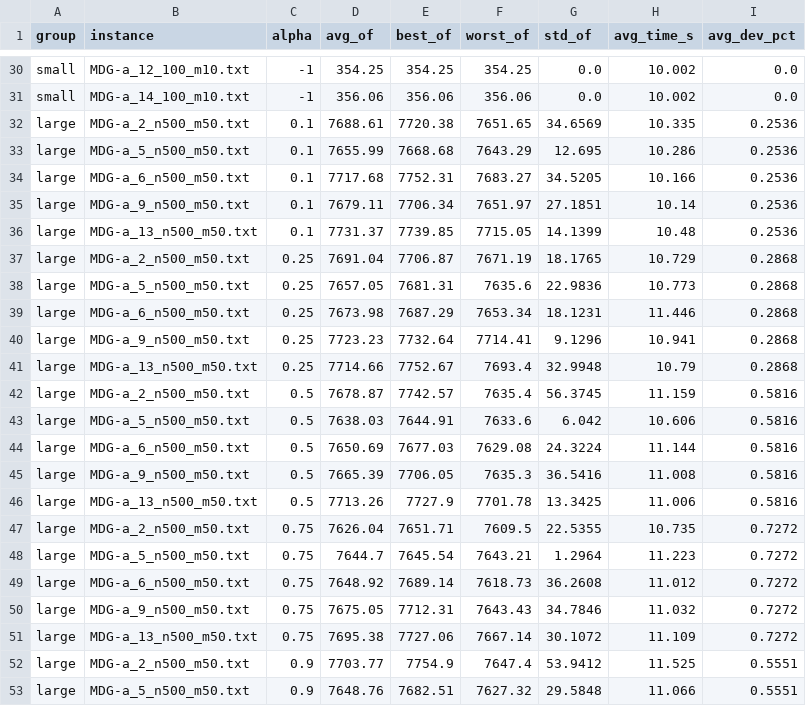
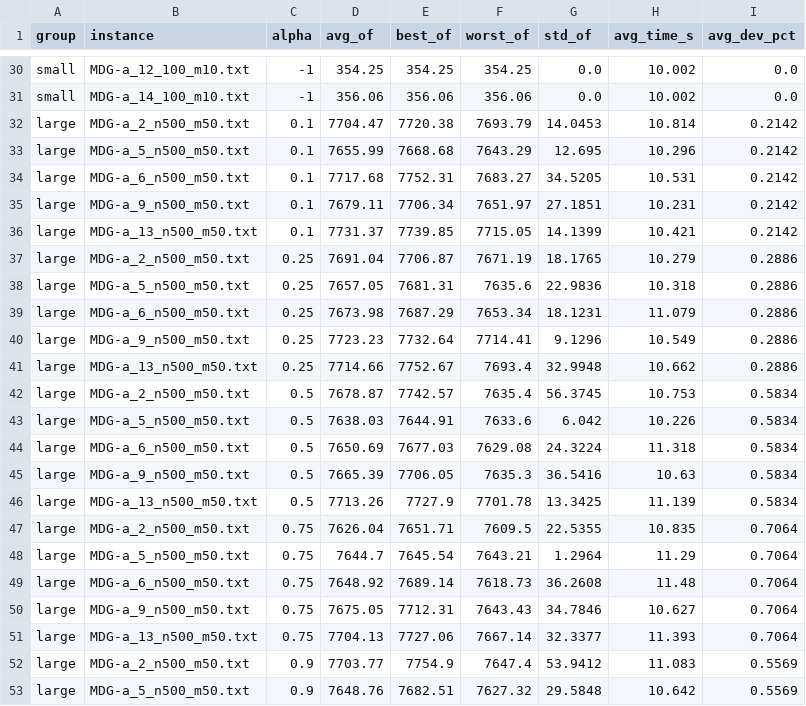
Before and after one commit to rogoraul/ProyectoLogistica, a CSV file: experiments/calibration_grasp.csv, drawn as a sheet; only a part is shown, gaps mark what is left out; the diff covers the shown part only.

```diff
--- a/experiments/calibration_grasp.csv
+++ b/experiments/calibration_grasp.csv
@@ -31,23 +31,23 @@ small,MDG-a_12_100_m10.txt,-1,354.25,354.25,354.25,0.0,10.002,0.0
 small,MDG-a_14_100_m10.txt,-1,356.06,356.06,356.06,0.0,10.002,0.0
-large,MDG-a_2_n500_m50.txt,0.1,7688.61,7720.38,7651.65,34.6569,10.335,0.2536
-large,MDG-a_5_n500_m50.txt,0.1,7655.99,7668.68,7643.29,12.695,10.286,0.2536
-large,MDG-a_6_n500_m50.txt,0.1,7717.68,7752.31,7683.27,34.5205,10.166,0.2536
-large,MDG-a_9_n500_m50.txt,0.1,7679.11,7706.34,7651.97,27.1851,10.14,0.2536
-large,MDG-a_13_n500_m50.txt,0.1,7731.37,7739.85,7715.05,14.1399,10.48,0.2536
-large,MDG-a_2_n500_m50.txt,0.25,7691.04,7706.87,7671.19,18.1765,10.729,0.2868
-large,MDG-a_5_n500_m50.txt,0.25,7657.05,7681.31,7635.6,22.9836,10.773,0.2868
-large,MDG-a_6_n500_m50.txt,0.25,7673.98,7687.29,7653.34,18.1231,11.446,0.2868
-large,MDG-a_9_n500_m50.txt,0.25,7723.23,7732.64,7714.41,9.1296,10.941,0.2868
-large,MDG-a_13_n500_m50.txt,0.25,7714.66,7752.67,7693.4,32.9948,10.79,0.2868
-large,MDG-a_2_n500_m50.txt,0.5,7678.87,7742.57,7635.4,56.3745,11.159,0.5816
-large,MDG-a_5_n500_m50.txt,0.5,7638.03,7644.91,7633.6,6.042,10.606,0.5816
-large,MDG-a_6_n500_m50.txt,0.5,7650.69,7677.03,7629.08,24.3224,11.144,0.5816
-large,MDG-a_9_n500_m50.txt,0.5,7665.39,7706.05,7635.3,36.5416,11.008,0.5816
-large,MDG-a_13_n500_m50.txt,0.5,7713.26,7727.9,7701.78,13.3425,11.006,0.5816
-large,MDG-a_2_n500_m50.txt,0.75,7626.04,7651.71,7609.5,22.5355,10.735,0.7272
-large,MDG-a_5_n500_m50.txt,0.75,7644.7,7645.54,7643.21,1.2964,11.223,0.7272
-large,MDG-a_6_n500_m50.txt,0.75,7648.92,7689.14,7618.73,36.2608,11.012,0.7272
-large,MDG-a_9_n500_m50.txt,0.75,7675.05,7712.31,7643.43,34.7846,11.032,0.7272
-large,MDG-a_13_n500_m50.txt,0.75,7695.38,7727.06,7667.14,30.1072,11.109,0.7272
-large,MDG-a_2_n500_m50.txt,0.9,7703.77,7754.9,7647.4,53.9412,11.525,0.5551
-large,MDG-a_5_n500_m50.txt,0.9,7648.76,7682.51,7627.32,29.5848,11.066,0.5551
+large,MDG-a_2_n500_m50.txt,0.1,7704.47,7720.38,7693.79,14.0453,10.814,0.2142
+large,MDG-a_5_n500_m50.txt,0.1,7655.99,7668.68,7643.29,12.695,10.296,0.2142
+large,MDG-a_6_n500_m50.txt,0.1,7717.68,7752.31,7683.27,34.5205,10.531,0.2142
+large,MDG-a_9_n500_m50.txt,0.1,7679.11,7706.34,7651.97,27.1851,10.231,0.2142
+large,MDG-a_13_n500_m50.txt,0.1,7731.37,7739.85,7715.05,14.1399,10.421,0.2142
+large,MDG-a_2_n500_m50.txt,0.25,7691.04,7706.87,7671.19,18.1765,10.279,0.2886
+large,MDG-a_5_n500_m50.txt,0.25,7657.05,7681.31,7635.6,22.9836,10.318,0.2886
+large,MDG-a_6_n500_m50.txt,0.25,7673.98,7687.29,7653.34,18.1231,11.079,0.2886
+large,MDG-a_9_n500_m50.txt,0.25,7723.23,7732.64,7714.41,9.1296,10.549,0.2886
+large,MDG-a_13_n500_m50.txt,0.25,7714.66,7752.67,7693.4,32.9948,10.662,0.2886
+large,MDG-a_2_n500_m50.txt,0.5,7678.87,7742.57,7635.4,56.3745,10.753,0.5834
+large,MDG-a_5_n500_m50.txt,0.5,7638.03,7644.91,7633.6,6.042,10.226,0.5834
+large,MDG-a_6_n500_m50.txt,0.5,7650.69,7677.03,7629.08,24.3224,11.318,0.5834
+large,MDG-a_9_n500_m50.txt,0.5,7665.39,7706.05,7635.3,36.5416,10.63,0.5834
+large,MDG-a_13_n500_m50.txt,0.5,7713.26,7727.9,7701.78,13.3425,11.139,0.5834
+large,MDG-a_2_n500_m50.txt,0.75,7626.04,7651.71,7609.5,22.5355,10.835,0.7064
+large,MDG-a_5_n500_m50.txt,0.75,7644.7,7645.54,7643.21,1.2964,11.29,0.7064
+large,MDG-a_6_n500_m50.txt,0.75,7648.92,7689.14,7618.73,36.2608,11.48,0.7064
+large,MDG-a_9_n500_m50.txt,0.75,7675.05,7712.31,7643.43,34.7846,10.627,0.7064
+large,MDG-a_13_n500_m50.txt,0.75,7704.13,7727.06,7667.14,32.3377,11.393,0.7064
+large,MDG-a_2_n500_m50.txt,0.9,7703.77,7754.9,7647.4,53.9412,11.083,0.5569
+large,MDG-a_5_n500_m50.txt,0.9,7648.76,7682.51,7627.32,29.5848,10.642,0.5569
```
Also changed, not shown: 33 edited cells elsewhere in this file, experiments/calibration_grasp_runs.csv, experiments/calibration_ts.csv, 13 other files.
